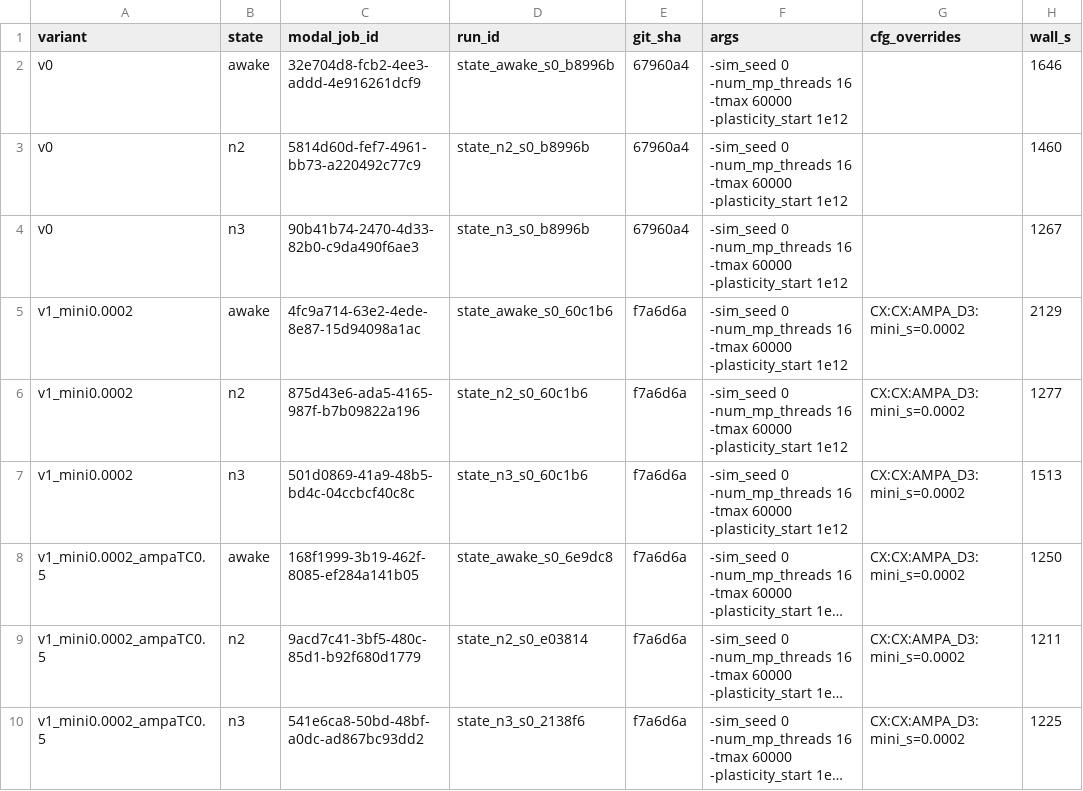
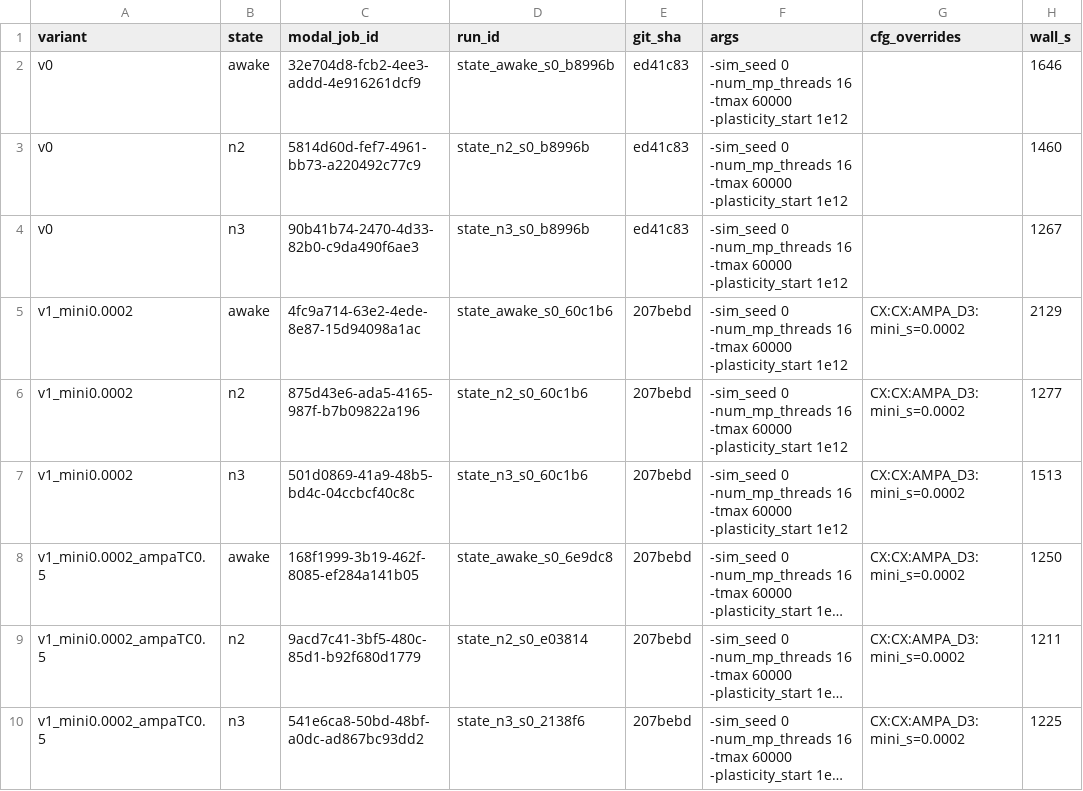
Before and after one commit to AlexBoro/spindle-swd-boundary, a CSV file: sweeps/wei2018_gate/runs.csv, drawn as a sheet; only a part is shown; long unchanged cells end in …; the diff names each change by its address in the sheet, - before the commit and + after, or states it on an @@ line.

```diff
--- a/sweeps/wei2018_gate/runs.csv
+++ b/sweeps/wei2018_gate/runs.csv
-E2:E4 (git_sha): 67960a4
+E2:E4 (git_sha): ed41c83
-E5:E10 (git_sha): f7a6d6a
+E5:E10 (git_sha): 207bebd
```
Also changed, not shown: sweeps/wei2018_fig3/runs.csv, 6 other files.
